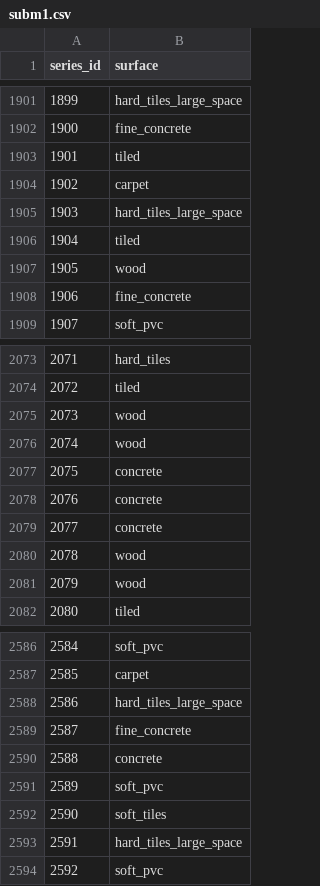
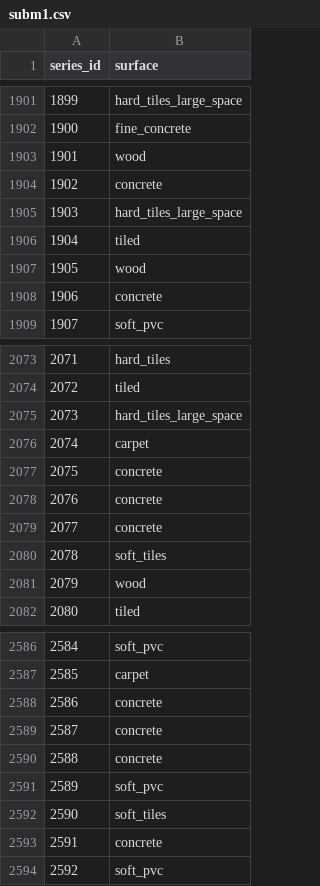
Before and after one commit to juliobguedes/CareerCon, a CSV file: data/subm1.csv, drawn as a sheet; only a part is shown, gaps mark what is left out; the diff covers the shown part only.

```diff
--- a/data/subm1.csv
+++ b/data/subm1.csv
@@ -1902,4 +1902,4 @@ series_id,surface
 1900,fine_concrete
-1901,tiled
-1902,carpet
+1901,wood
+1902,concrete
 1903,hard_tiles_large_space
@@ -1907,3 +1907,3 @@ series_id,surface
 1905,wood
-1906,fine_concrete
+1906,concrete
 1907,soft_pvc
@@ -2074,4 +2074,4 @@ series_id,surface
 2072,tiled
-2073,wood
-2074,wood
+2073,hard_tiles_large_space
+2074,carpet
 2075,concrete
@@ -2079,3 +2079,3 @@ series_id,surface
 2077,concrete
-2078,wood
+2078,soft_tiles
 2079,wood
@@ -2587,4 +2587,4 @@ series_id,surface
 2585,carpet
-2586,hard_tiles_large_space
-2587,fine_concrete
+2586,concrete
+2587,concrete
 2588,concrete
@@ -2592,3 +2592,3 @@ series_id,surface
 2590,soft_tiles
-2591,hard_tiles_large_space
+2591,concrete
 2592,soft_pvc
```
Also changed, not shown: 187 edited cells elsewhere in this file, data/submi2.csv, 3 other files.
